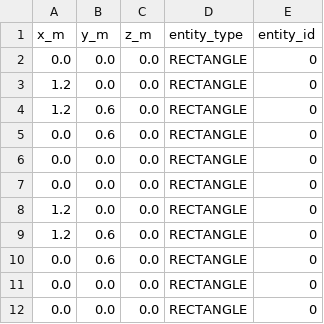
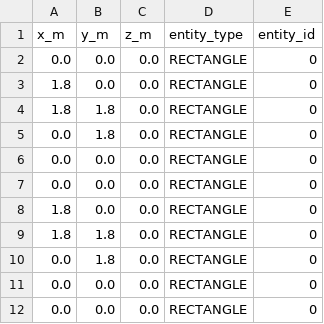
Before and after one commit to Alej0o4/diff_robot_gr03, a CSV file: csv/dxf_waypoints_m.csv, drawn as a sheet.

```diff
--- a/csv/dxf_waypoints_m.csv
+++ b/csv/dxf_waypoints_m.csv
@@ -2,10 +2,10 @@ x_m,y_m,z_m,entity_type,entity_id
 0.0,0.0,0.0,RECTANGLE,0
-1.2,0.0,0.0,RECTANGLE,0
-1.2,0.6,0.0,RECTANGLE,0
-0.0,0.6,0.0,RECTANGLE,0
+1.8,0.0,0.0,RECTANGLE,0
+1.8,1.8,0.0,RECTANGLE,0
+0.0,1.8,0.0,RECTANGLE,0
 0.0,0.0,0.0,RECTANGLE,0
 0.0,0.0,0.0,RECTANGLE,0
-1.2,0.0,0.0,RECTANGLE,0
-1.2,0.6,0.0,RECTANGLE,0
-0.0,0.6,0.0,RECTANGLE,0
+1.8,0.0,0.0,RECTANGLE,0
+1.8,1.8,0.0,RECTANGLE,0
+0.0,1.8,0.0,RECTANGLE,0
 0.0,0.0,0.0,RECTANGLE,0
```
Also changed, not shown: 3 other files.
